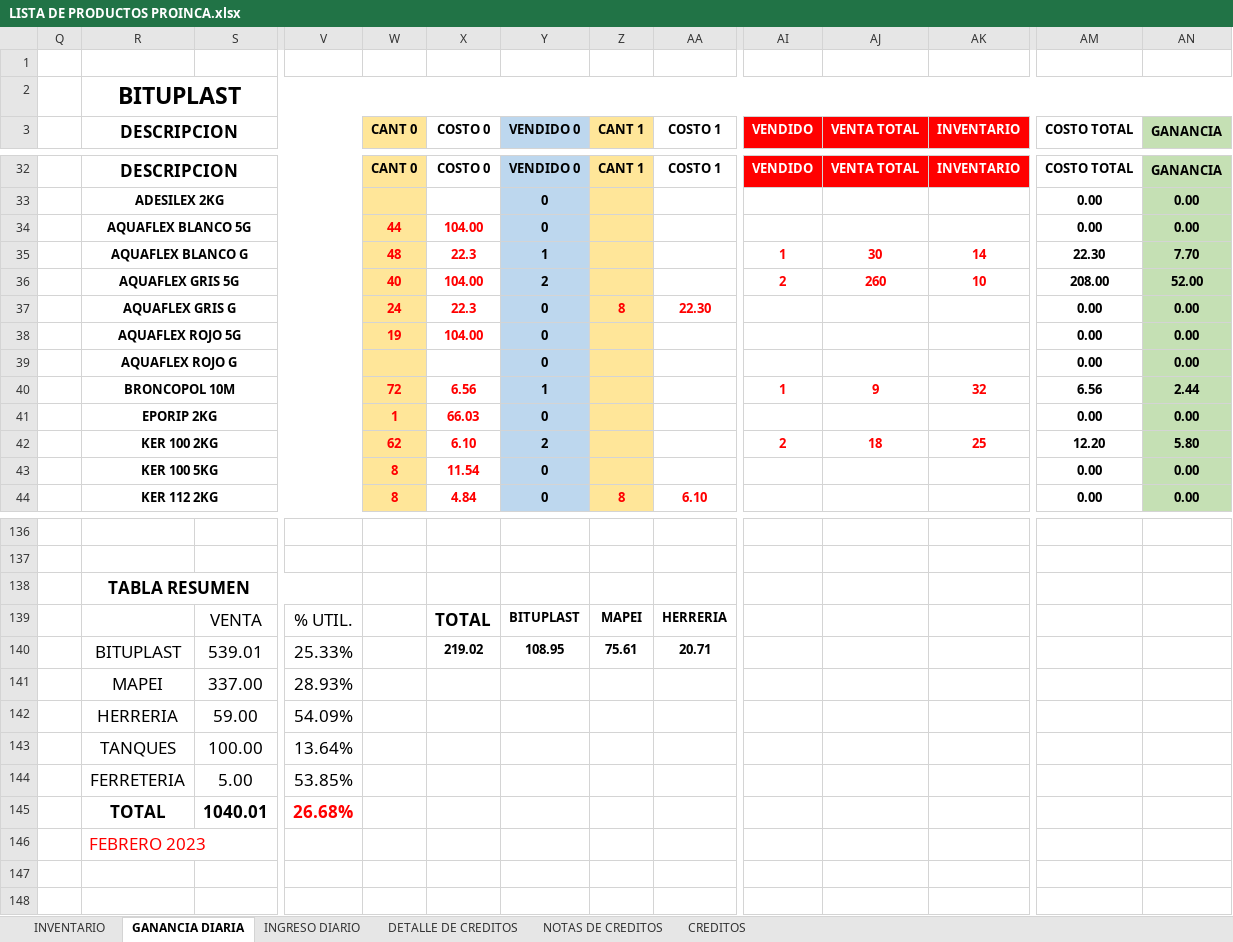
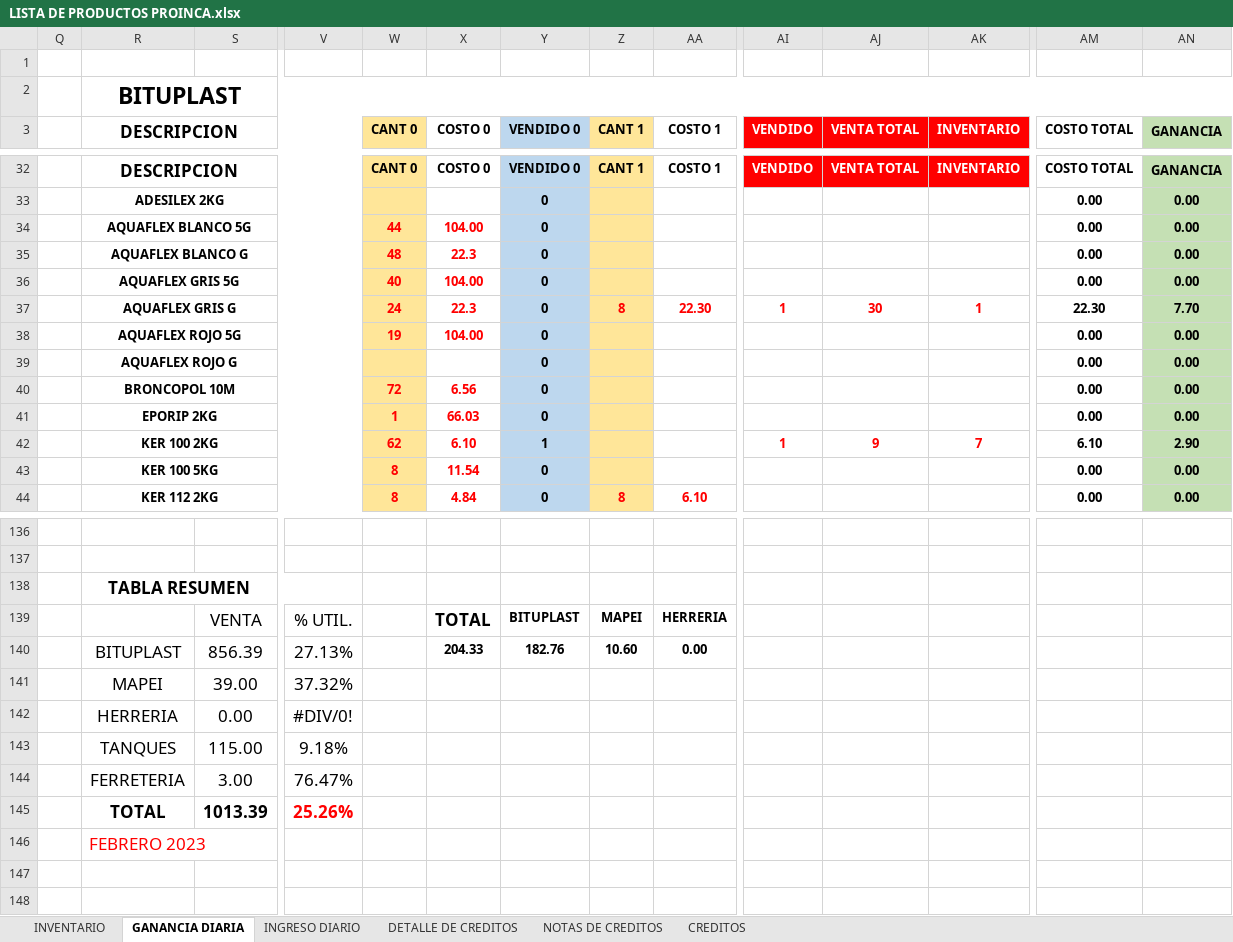
Before and after one commit to JPuente25/Proinca, an Excel workbook: LISTA DE PRODUCTOS PROINCA.xlsx, sheet GANANCIA DIARIA, drawn as a sheet; only a part is shown, gaps mark what is left out; values as stored, in another font and other column widths than the file's, no borders; removed rows and columns are numbered as before the commit, all else as after; rows hold the shown columns only; the diff covers the shown part only; the diff names each change by its address in the sheet, - before the commit and + after, or states it on an @@ line.

Commit message:
06-05-23

```diff
--- a/LISTA DE PRODUCTOS PROINCA.xlsx (sheet GANANCIA DIARIA)
+++ b/LISTA DE PRODUCTOS PROINCA.xlsx (sheet GANANCIA DIARIA)
-row 35:  | AQUAFLEX BLANCO G |  |  | 48 | 22.3 | 1 |  |  | 1 | 30 | 14 | 22.30 | 7.70
-row 36:  | AQUAFLEX GRIS 5G |  |  | 40 | 104.00 | 2 |  |  | 2 | 260 | 10 | 208.00 | 52.00
-R35 (DESCRIPCION): AQUAFLEX GRIS G
+R35 (DESCRIPCION): AQUAFLEX BLANCO G
-W35 (CANT 0): 24
+W35 (CANT 0): 48
-Z35 (CANT 1): 8
+Z35 (CANT 1): (empty)
-AA35 (COSTO 1): 22.30
+AA35 (COSTO 1): (empty)
+row 36:  | AQUAFLEX GRIS 5G |  |  | 40 | 104.00 | 0 |  |  |  |  |  | 0.00 | 0.00
+row 37:  | AQUAFLEX GRIS G |  |  | 24 | 22.3 | 0 | 8 | 22.30 | 1 | 30 | 1 | 22.30 | 7.70
-Y40 (VENDIDO 0): 1
+Y40 (VENDIDO 0): 0
-AI40 (VENDIDO): 1
+AI40 (VENDIDO): (empty)
-AJ40 (VENTA TOTAL): 9
+AJ40 (VENTA TOTAL): (empty)
-AK40 (INVENTARIO): 32
+AK40 (INVENTARIO): (empty)
-AM40 (COSTO TOTAL): 6.56
+AM40 (COSTO TOTAL): 0.00
-AN40 (GANANCIA): 2.44
+AN40 (GANANCIA): 0.00
-Y42 (VENDIDO 0): 2
+Y42 (VENDIDO 0): 1
-AI42 (VENDIDO): 2
+AI42 (VENDIDO): 1
-AJ42 (VENTA TOTAL): 18
+AJ42 (VENTA TOTAL): 9
-AK42 (INVENTARIO): 25
+AK42 (INVENTARIO): 7
-AM42 (COSTO TOTAL): 12.20
+AM42 (COSTO TOTAL): 6.10
-AN42 (GANANCIA): 5.80
+AN42 (GANANCIA): 2.90
-row 140:  | BITUPLAST | 539.01 | 25.33% |  | 219.02 | 108.95 | 75.61 | 20.71
-row 141:  | MAPEI | 337.00 | 28.93%
-row 142:  | HERRERIA | 59.00 | 54.09%
-row 143:  | TANQUES | 100.00 | 13.64%
-row 144:  | FERRETERIA | 5.00 | 53.85%
-row 145:  | TOTAL | 1040.01 | 26.68%
+row 140:  | BITUPLAST | 856.39 | 27.13% |  | 204.33 | 182.76 | 10.60 | 0.00
+row 141:  | MAPEI | 39.00 | 37.32%
+row 142:  | HERRERIA | 0.00 | #DIV/0!
+row 143:  | TANQUES | 115.00 | 9.18%
+row 144:  | FERRETERIA | 3.00 | 76.47%
+row 145:  | TOTAL | 1013.39 | 25.26%
```
Also changed, not shown: 6 added rows, 6 removed rows and 119 edited cells elsewhere in this sheet, sheet INGRESO DIARIO, formulas that keep their value.
